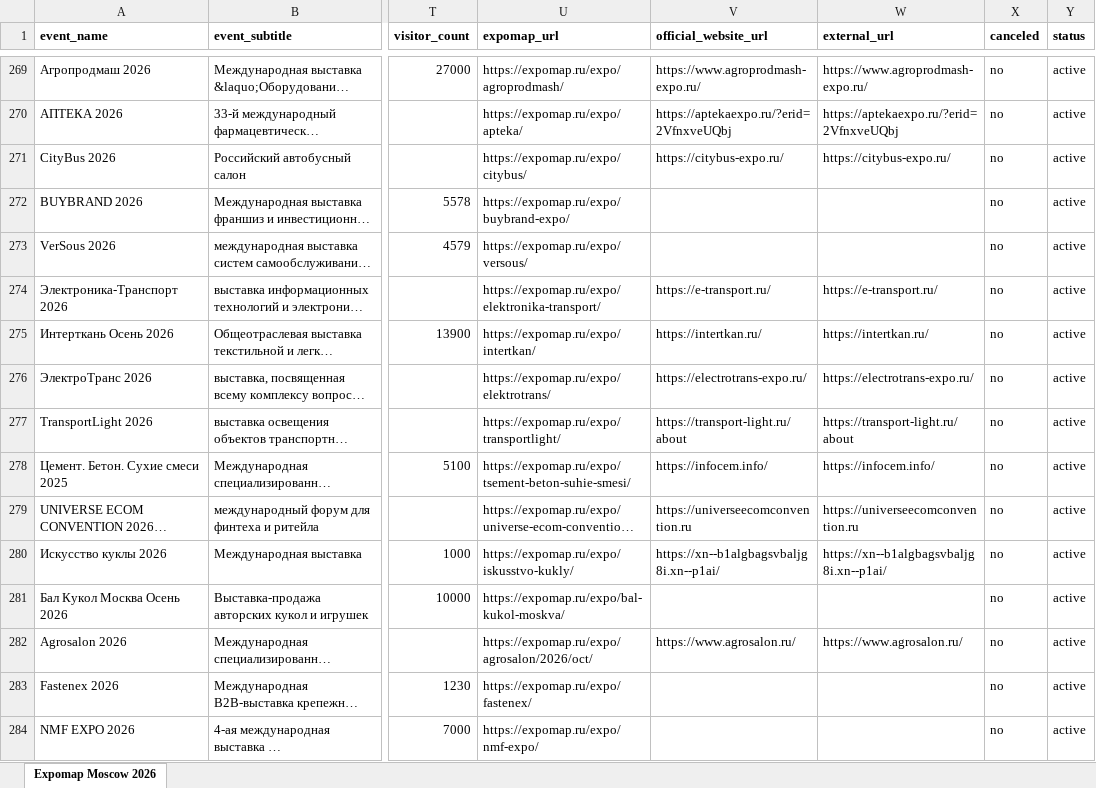
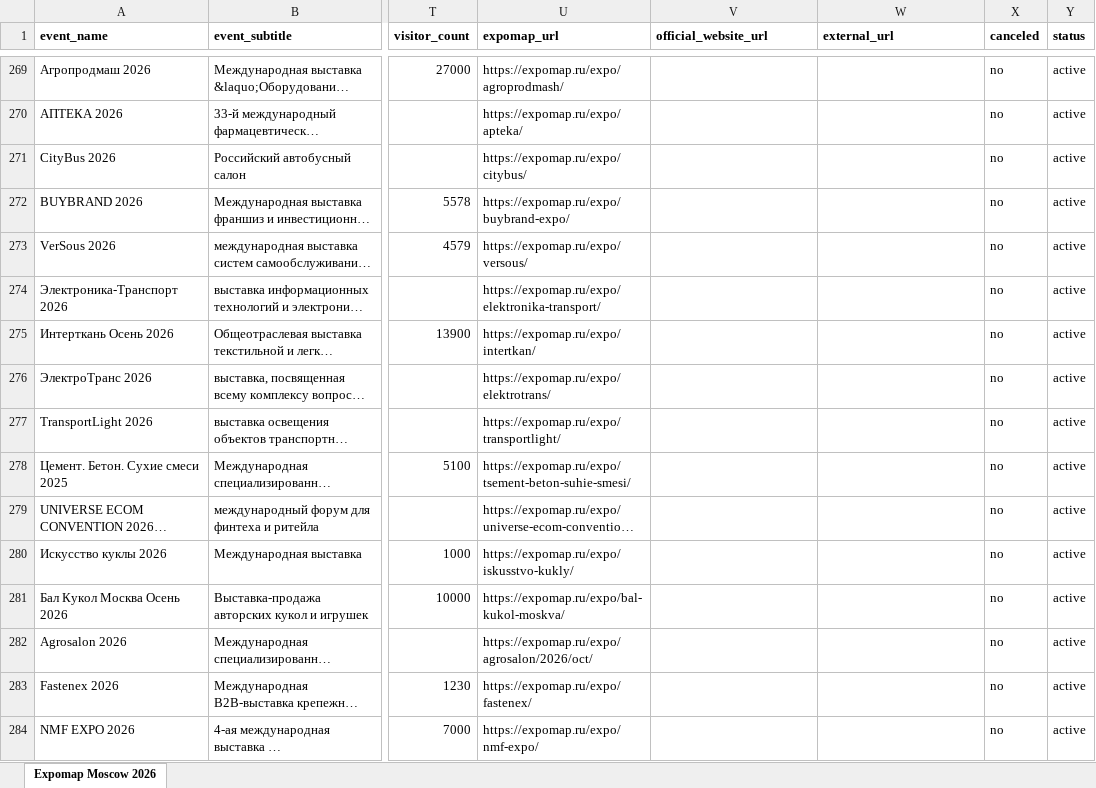
Before and after one commit to CryptoDiveX/vistavki-portal-preview, an Excel workbook: data/processed/expomap_portal/exports/expomap_moscow_expo_2026_public_events.xlsx, sheet Expomap Moscow 2026, drawn as a sheet; only a part is shown, gaps mark what is left out; long unchanged cells end in …; values as stored, in another font and other column widths than the file's, no borders; the diff covers the shown part only; the diff names each change by its address in the sheet, - before the commit and + after, or states it on an @@ line.

```diff
--- a/data/processed/expomap_portal/exports/expomap_moscow_expo_2026_public_events.xlsx (sheet Expomap Moscow 2026)
+++ b/data/processed/expomap_portal/exports/expomap_moscow_expo_2026_public_events.xlsx (sheet Expomap Moscow 2026)
-V269 (official_website_url): https://www.agroprodmash-expo.ru/
+V269 (official_website_url): (empty)
-W269 (external_url): https://www.agroprodmash-expo.ru/
+W269 (external_url): (empty)
-V270 (official_website_url): https://aptekaexpo.ru/?erid=2VfnxveUQbj
+V270 (official_website_url): (empty)
-W270 (external_url): https://aptekaexpo.ru/?erid=2VfnxveUQbj
+W270 (external_url): (empty)
-V271 (official_website_url): https://citybus-expo.ru/
+V271 (official_website_url): (empty)
-W271 (external_url): https://citybus-expo.ru/
+W271 (external_url): (empty)
-V274 (official_website_url): https://e-transport.ru/
+V274 (official_website_url): (empty)
-W274 (external_url): https://e-transport.ru/
+W274 (external_url): (empty)
-V275 (official_website_url): https://intertkan.ru/
+V275 (official_website_url): (empty)
-W275 (external_url): https://intertkan.ru/
+W275 (external_url): (empty)
-V276 (official_website_url): https://electrotrans-expo.ru/
+V276 (official_website_url): (empty)
-W276 (external_url): https://electrotrans-expo.ru/
+W276 (external_url): (empty)
-V277 (official_website_url): https://transport-light.ru/about
+V277 (official_website_url): (empty)
-W277 (external_url): https://transport-light.ru/about
+W277 (external_url): (empty)
-V278 (official_website_url): https://infocem.info/
+V278 (official_website_url): (empty)
-W278 (external_url): https://infocem.info/
+W278 (external_url): (empty)
-V279 (official_website_url): https://universeecomconvention.ru
+V279 (official_website_url): (empty)
-W279 (external_url): https://universeecomconvention.ru
+W279 (external_url): (empty)
-V280 (official_website_url): https://xn--b1algbagsvbaljg8i.xn--p1ai/
+V280 (official_website_url): (empty)
-W280 (external_url): https://xn--b1algbagsvbaljg8i.xn--p1ai/
+W280 (external_url): (empty)
-V282 (official_website_url): https://www.agrosalon.ru/
+V282 (official_website_url): (empty)
-W282 (external_url): https://www.agrosalon.ru/
+W282 (external_url): (empty)
```
Also changed, not shown: 276 edited cells elsewhere in this sheet, 20 other files.
